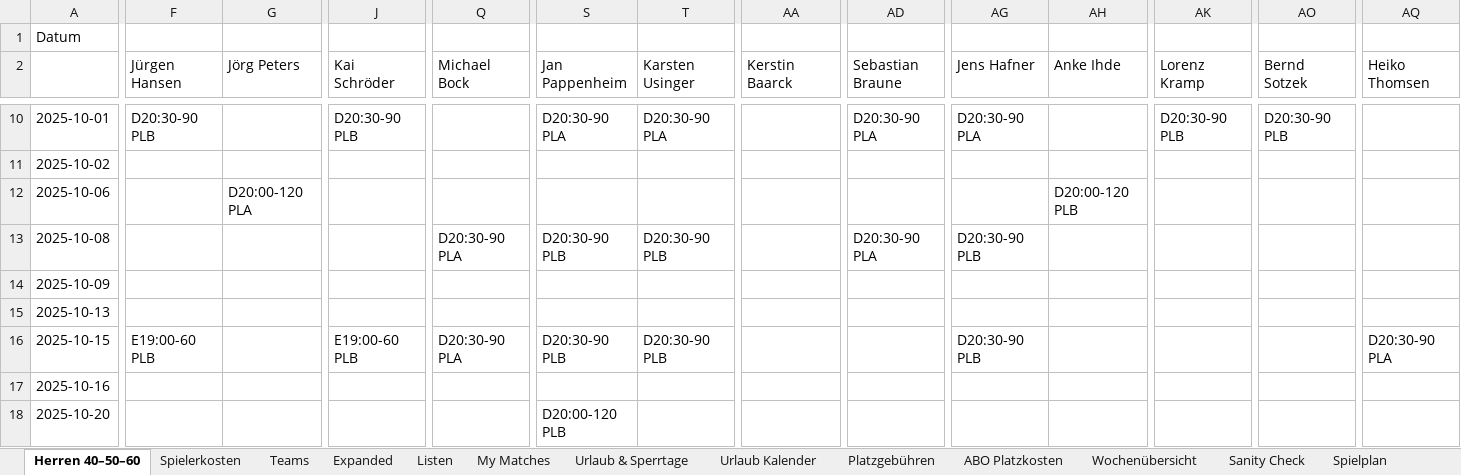
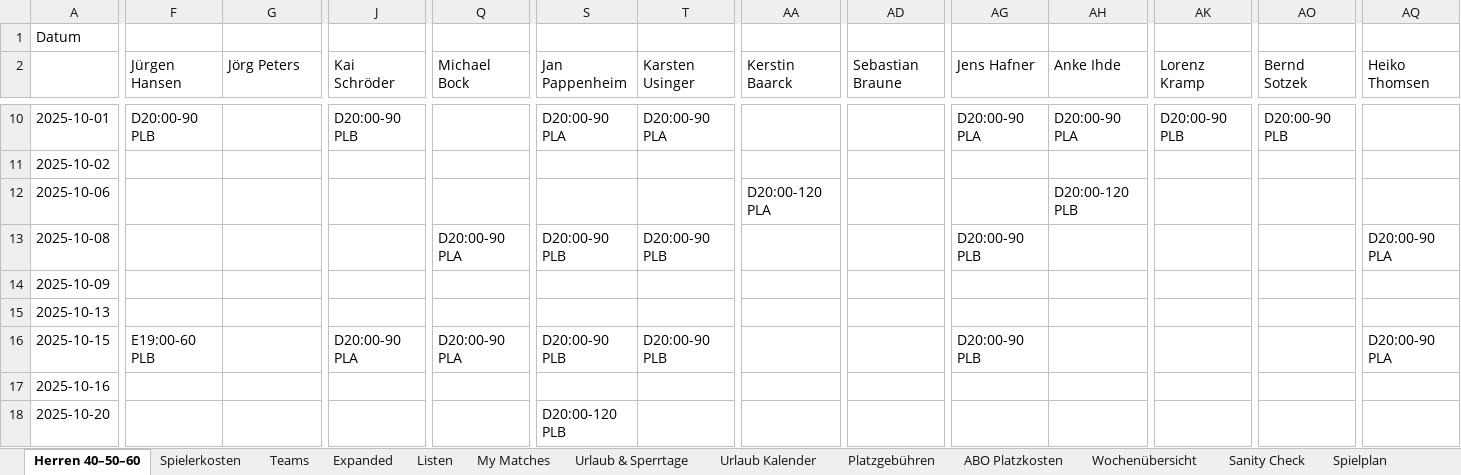
Before and after one commit to liamw8lde/Winter-2024_2025-Training-PLan, an Excel workbook: trainplan.xlsx, sheet Herren 40–50–60, drawn as a sheet; only a part is shown, gaps mark what is left out; values as stored, in another font and other column widths than the file's, no cell formats; the diff covers the shown part only; the diff names each change by its address in the sheet, - before the commit and + after, or states it on an @@ line.

```diff
--- a/trainplan.xlsx (sheet Herren 40–50–60)
+++ b/trainplan.xlsx (sheet Herren 40–50–60)
-F10 (Jürgen Hansen): D20:30-90 PLB
+F10 (Jürgen Hansen): D20:00-90 PLB
-J10 (Kai Schröder): D20:30-90 PLB
+J10 (Kai Schröder): D20:00-90 PLB
-S10 (Jan Pappenheim): D20:30-90 PLA
+S10 (Jan Pappenheim): D20:00-90 PLA
-T10 (Karsten Usinger): D20:30-90 PLA
+T10 (Karsten Usinger): D20:00-90 PLA
-AD10 (Sebastian Braune): D20:30-90 PLA
+AD10 (Sebastian Braune): (empty)
-AG10 (Jens Hafner): D20:30-90 PLA
+AG10 (Jens Hafner): D20:00-90 PLA
-AH10 (Anke Ihde): (empty)
+AH10 (Anke Ihde): D20:00-90 PLA
-AK10 (Lorenz Kramp): D20:30-90 PLB
+AK10 (Lorenz Kramp): D20:00-90 PLB
-AO10 (Bernd Sotzek): D20:30-90 PLB
+AO10 (Bernd Sotzek): D20:00-90 PLB
-G12 (Jörg Peters): D20:00-120 PLA
+G12 (Jörg Peters): (empty)
-AA12 (Kerstin Baarck): (empty)
+AA12 (Kerstin Baarck): D20:00-120 PLA
-Q13 (Michael Bock): D20:30-90 PLA
+Q13 (Michael Bock): D20:00-90 PLA
-S13 (Jan Pappenheim): D20:30-90 PLB
+S13 (Jan Pappenheim): D20:00-90 PLB
-T13 (Karsten Usinger): D20:30-90 PLB
+T13 (Karsten Usinger): D20:00-90 PLB
-AD13 (Sebastian Braune): D20:30-90 PLA
+AD13 (Sebastian Braune): (empty)
-AG13 (Jens Hafner): D20:30-90 PLB
+AG13 (Jens Hafner): D20:00-90 PLB
-AQ13 (Heiko Thomsen): (empty)
+AQ13 (Heiko Thomsen): D20:00-90 PLA
-J16 (Kai Schröder): E19:00-60 PLB
+J16 (Kai Schröder): D20:00-90 PLA
-Q16 (Michael Bock): D20:30-90 PLA
+Q16 (Michael Bock): D20:00-90 PLA
-S16 (Jan Pappenheim): D20:30-90 PLB
+S16 (Jan Pappenheim): D20:00-90 PLB
-T16 (Karsten Usinger): D20:30-90 PLB
+T16 (Karsten Usinger): D20:00-90 PLB
-AG16 (Jens Hafner): D20:30-90 PLB
+AG16 (Jens Hafner): D20:00-90 PLB
-AQ16 (Heiko Thomsen): D20:30-90 PLA
+AQ16 (Heiko Thomsen): D20:00-90 PLA
```
Also changed, not shown: 123 edited cells elsewhere in this sheet, sheet Spielerkosten, sheet My Matches, cell formats.
